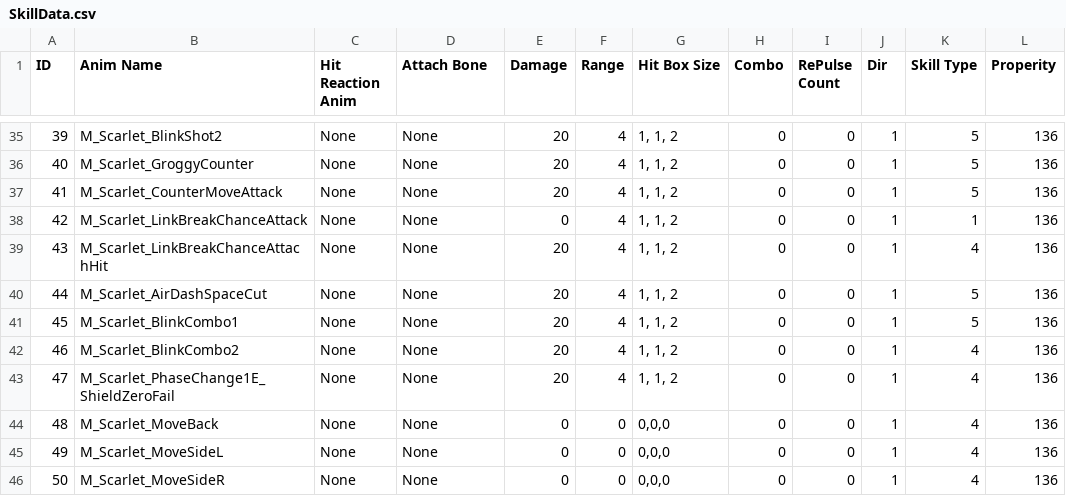
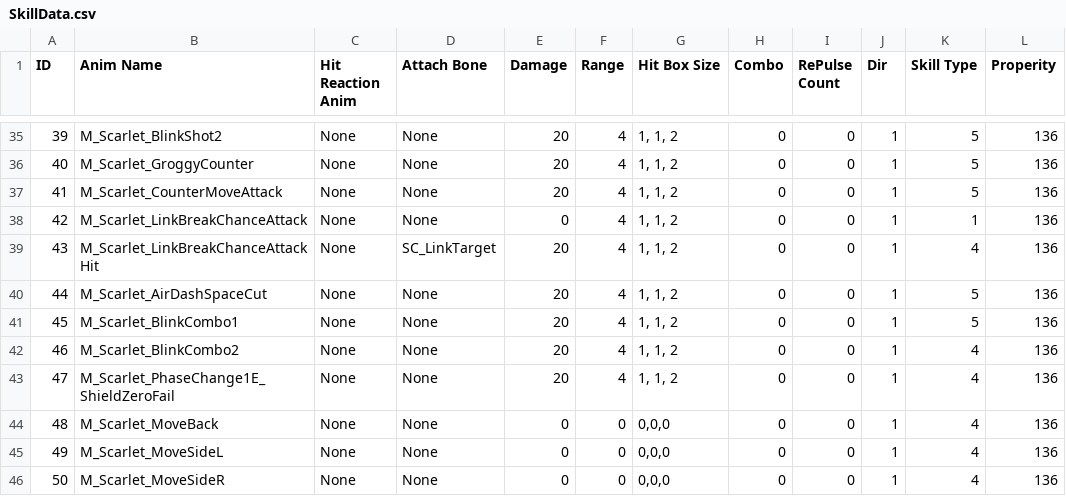
Before and after one commit to arthur12hjh/154Final_GameUnknown, a CSV file: Client/Bin/DataFiles/SkillData/SkillData.csv, drawn as a sheet; only a part is shown, gaps mark what is left out.

```diff
--- a/Client/Bin/DataFiles/SkillData/SkillData.csv
+++ b/Client/Bin/DataFiles/SkillData/SkillData.csv
@@ -38,3 +38,3 @@ ID,Anim Name,Hit Reaction Anim,Attach Bone,Damage,Range,Hit Box Size,Combo,RePul
 42,M_Scarlet_LinkBreakChanceAttack,None,None,0,4,"1, 1, 2",0,0,1,1,136
-43,M_Scarlet_LinkBreakChanceAttachHit,None,None,20,4,"1, 1, 2",0,0,1,4,136
+43,M_Scarlet_LinkBreakChanceAttackHit,None,SC_LinkTarget,20,4,"1, 1, 2",0,0,1,4,136
 44,M_Scarlet_AirDashSpaceCut,None,None,20,4,"1, 1, 2",0,0,1,5,136
```
Also changed, not shown: 23 other files.
